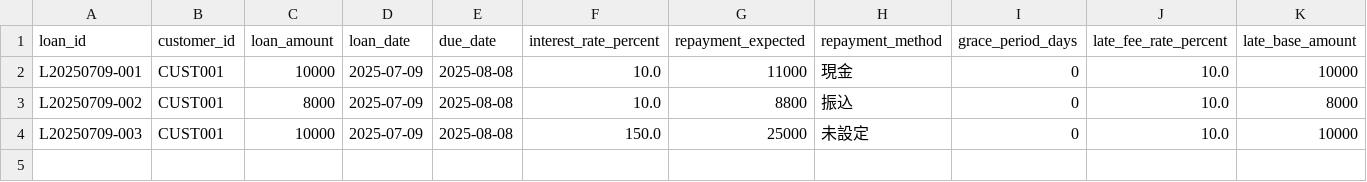
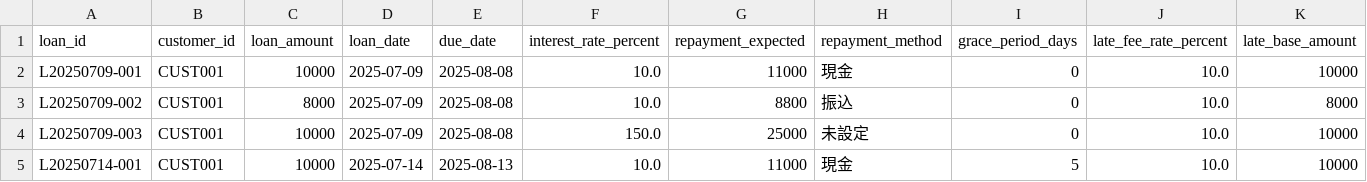
Before and after one commit to kazum-dev/k_loan_ledger, a CSV file: loan_v3.csv, drawn as a sheet; the diff names each change by its address in the sheet, - before the commit and + after, or states it on an @@ line.

Commit message:
B-11 返済記録機能の実装（loan_id 紐付け、CSV初期化、新規登録処理）

```diff
--- a/loan_v3.csv
+++ b/loan_v3.csv
+row 5: L20250714-001 | CUST001 | 10000 | 2025-07-14 | 2025-08-13 | 10.0 | 11000 | 現金 | 5 | 10.0 | 10000
```
Also changed, not shown: 2 other files.
